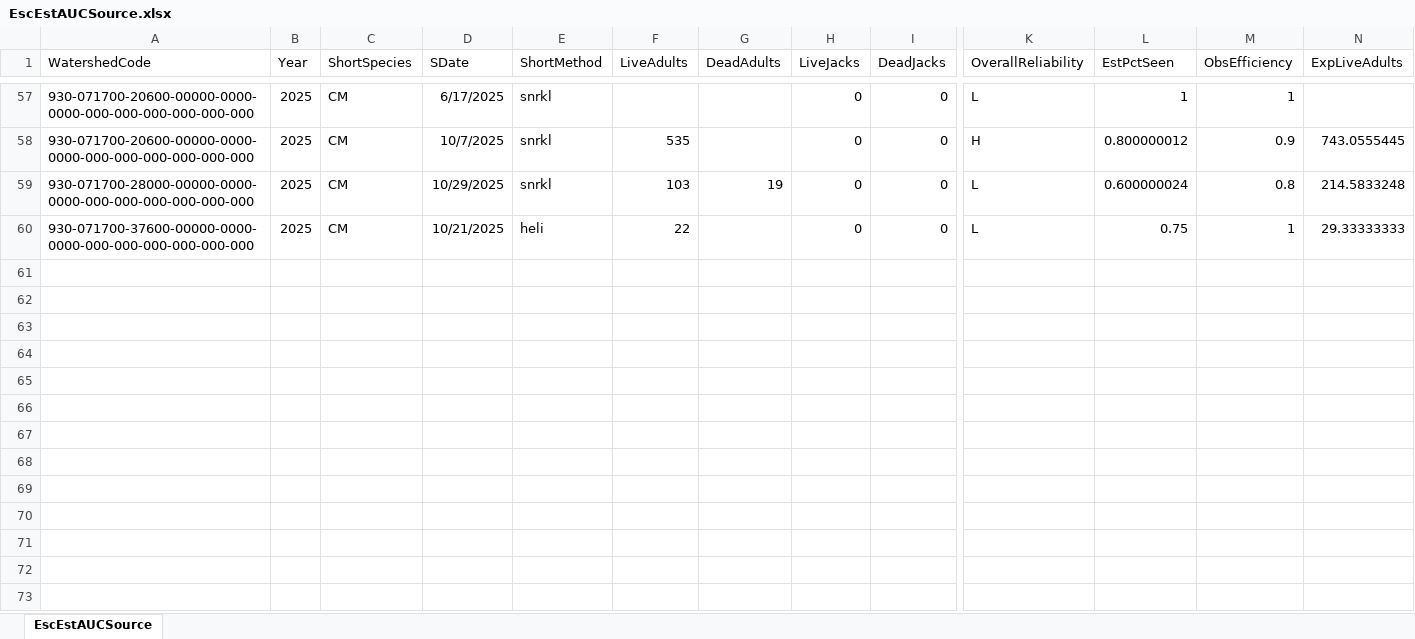
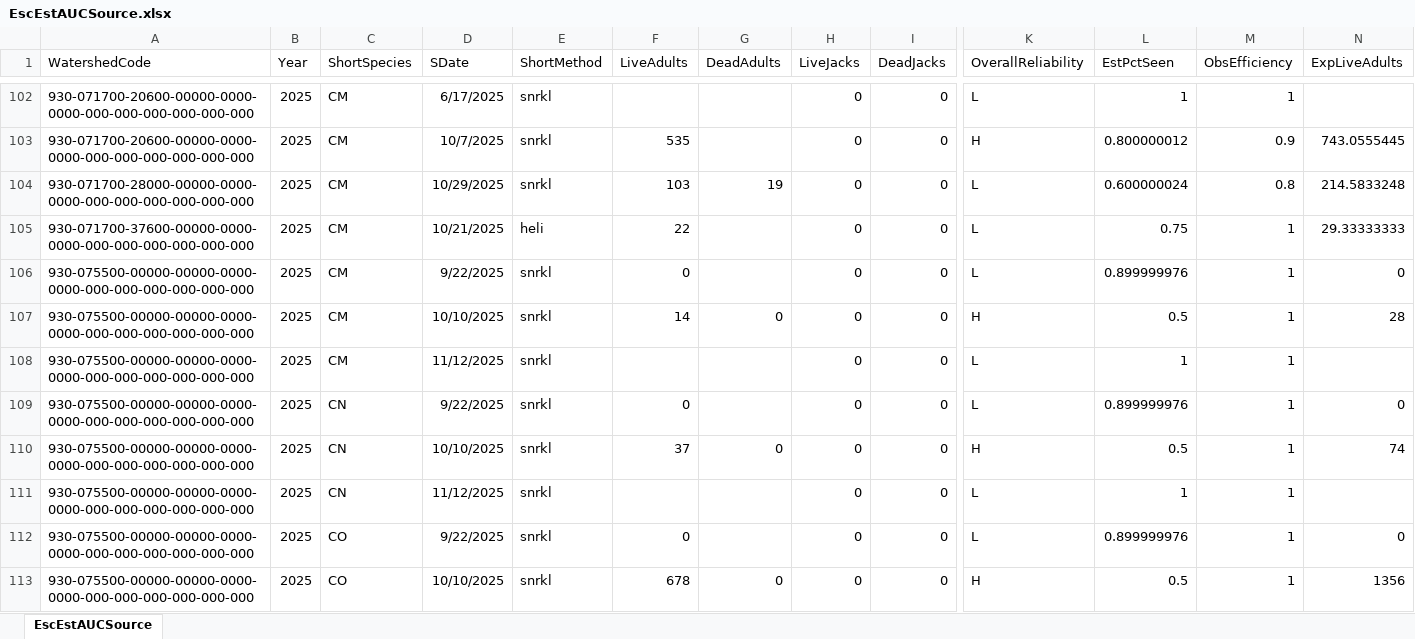
Before and after one commit to khdavidson/A20, an Excel workbook: data/escapement/prelim-inseason/2025/EscEstAUCSource.xlsx, sheet EscEstAUCSource, drawn as a sheet; only a part is shown, gaps mark what is left out; values as stored, in another font and other column widths than the file's, no borders; rows hold the shown columns only; the diff covers the shown part only; the diff names each change by its address in the sheet, - before the commit and + after, or states it on an @@ line.

```diff
--- a/data/escapement/prelim-inseason/2025/EscEstAUCSource.xlsx (sheet EscEstAUCSource)
+++ b/data/escapement/prelim-inseason/2025/EscEstAUCSource.xlsx (sheet EscEstAUCSource)
+row 106: 930-075500-00000-00000-0000-0000-000-000-000-000-000-000 | 2025 | CM | 9/22/2025 | snrkl | 0 |  | 0 | 0 | L | 0.899999976 | 1 | 0
+row 107: 930-075500-00000-00000-0000-0000-000-000-000-000-000-000 | 2025 | CM | 10/10/2025 | snrkl | 14 | 0 | 0 | 0 | H | 0.5 | 1 | 28
+row 108: 930-075500-00000-00000-0000-0000-000-000-000-000-000-000 | 2025 | CM | 11/12/2025 | snrkl |  |  | 0 | 0 | L | 1 | 1
+row 109: 930-075500-00000-00000-0000-0000-000-000-000-000-000-000 | 2025 | CN | 9/22/2025 | snrkl | 0 |  | 0 | 0 | L | 0.899999976 | 1 | 0
+row 110: 930-075500-00000-00000-0000-0000-000-000-000-000-000-000 | 2025 | CN | 10/10/2025 | snrkl | 37 | 0 | 0 | 0 | H | 0.5 | 1 | 74
+row 111: 930-075500-00000-00000-0000-0000-000-000-000-000-000-000 | 2025 | CN | 11/12/2025 | snrkl |  |  | 0 | 0 | L | 1 | 1
+row 112: 930-075500-00000-00000-0000-0000-000-000-000-000-000-000 | 2025 | CO | 9/22/2025 | snrkl | 0 |  | 0 | 0 | L | 0.899999976 | 1 | 0
+row 113: 930-075500-00000-00000-0000-0000-000-000-000-000-000-000 | 2025 | CO | 10/10/2025 | snrkl | 678 | 0 | 0 | 0 | H | 0.5 | 1 | 1356
```
Also changed, not shown: 52 added rows and 31 edited cells elsewhere in this sheet, 4 other files.
